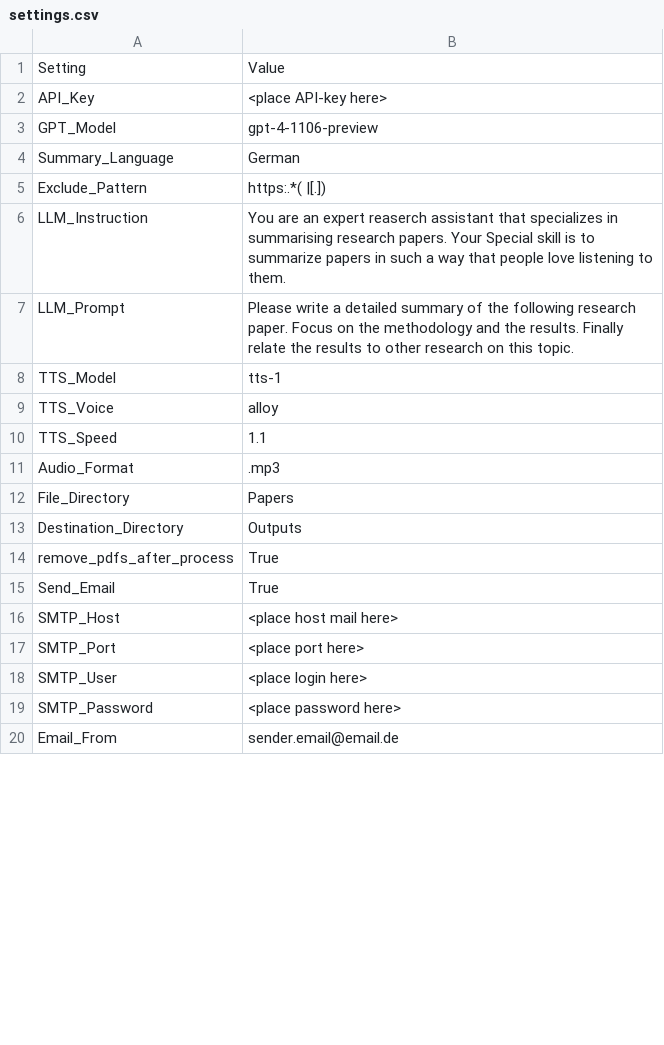
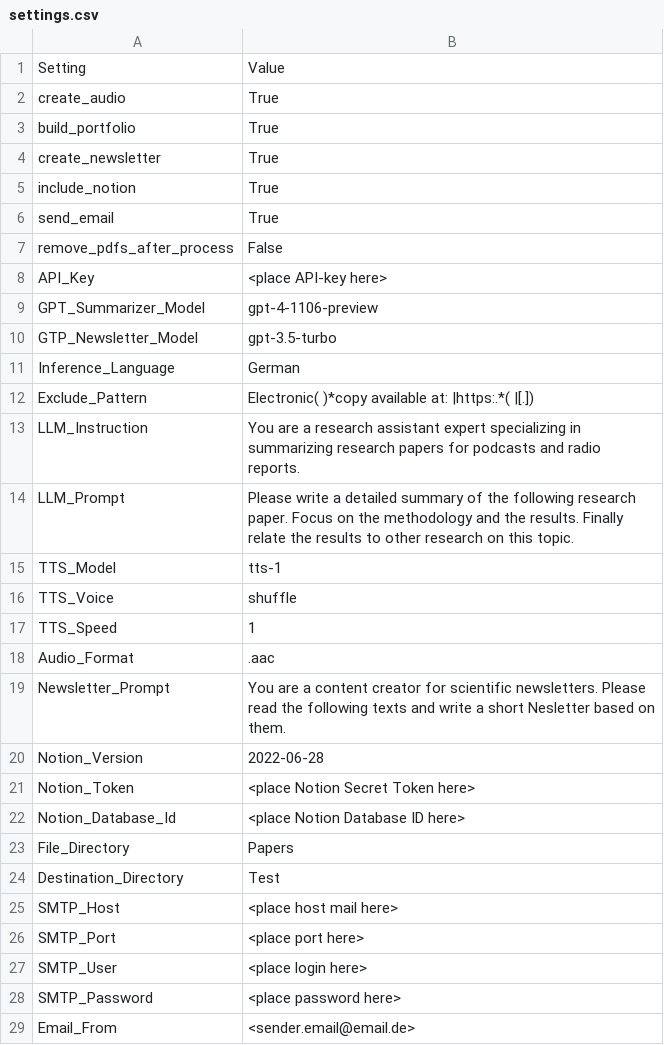
Before and after one commit to Piece-Of-Schmidt/PaperReader, a CSV file: settings.csv, drawn as a sheet; only a part is shown; the diff covers the shown part only.

Commit message:
Update settings.csv
added notion integration

```diff
--- a/settings.csv
+++ b/settings.csv
@@ -1,16 +1,25 @@
 Setting,Value
+create_audio,True
+build_portfolio,True
+create_newsletter,True
+include_notion,True
+send_email,True
+remove_pdfs_after_process,False
 API_Key,<place API-key here>
-GPT_Model,gpt-4-1106-preview
-Summary_Language,German
-Exclude_Pattern,https:.*( |[.])
-LLM_Instruction,You are an expert reaserch assistant that specializes in summarising research papers. Your Special skill is to summarize papers in such a way that people love listening to them.
+GPT_Summarizer_Model,gpt-4-1106-preview
+GTP_Newsletter_Model,gpt-3.5-turbo
+Inference_Language,German
+Exclude_Pattern,Electronic( )*copy available at: |https:.*( |[.])
+LLM_Instruction,You are a research assistant expert specializing in summarizing research papers for podcasts and radio reports.
 LLM_Prompt,Please write a detailed summary of the following research paper. Focus on the methodology and the results. Finally relate the results to other research on this topic.
 TTS_Model,tts-1
-TTS_Voice,alloy
-TTS_Speed,1.1
-Audio_Format,.mp3
+TTS_Voice,shuffle
+TTS_Speed,1
+Audio_Format,.aac
+Newsletter_Prompt,You are a content creator for scientific newsletters. Please read the following texts and write a short Nesletter based on them.
+Notion_Version,2022-06-28
+Notion_Token,<place Notion Secret Token here>
+Notion_Database_Id,<place Notion Database ID here>
 File_Directory,Papers
-Destination_Directory,Outputs
-remove_pdfs_after_process,True
-Send_Email,True
+Destination_Directory,Test
 SMTP_Host,<place host mail here>
@@ -19,2 +28,2 @@ SMTP_User,<place login here>
 SMTP_Password,<place password here>
-Email_From,sender.email@email.de
+Email_From,<sender.email@email.de>
```
Also changed, not shown: 2 edited cells elsewhere in this file.
